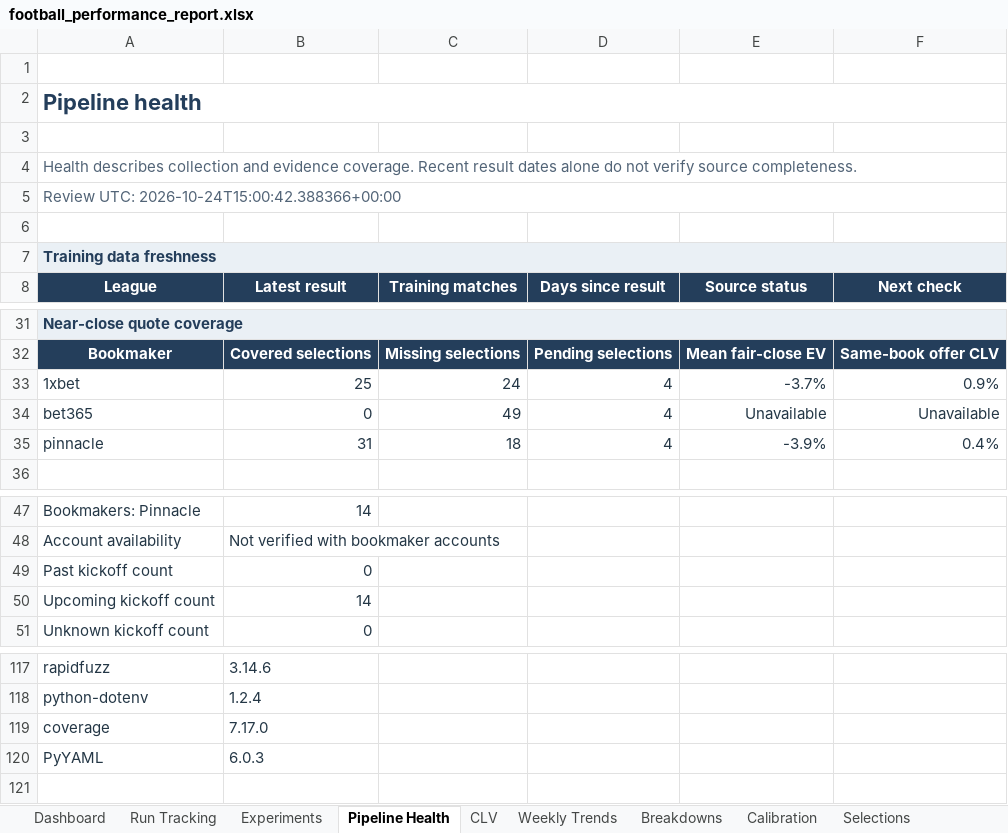
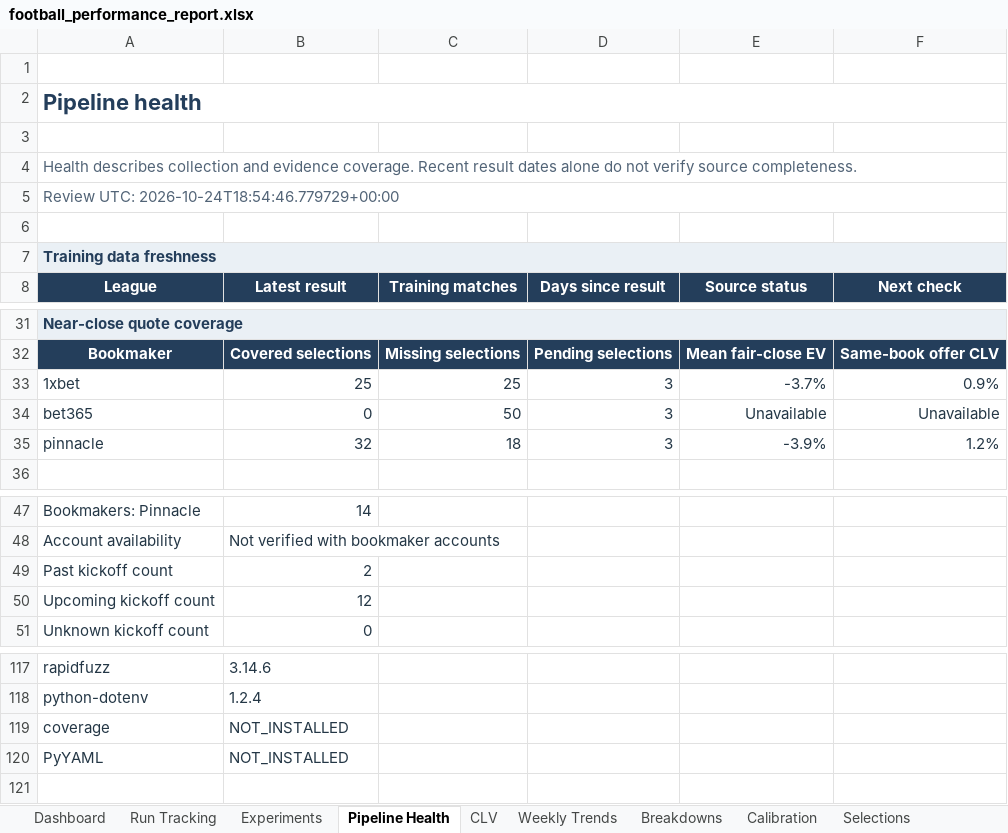
Before and after one commit to paulmaina/football-value-pipeline, an Excel workbook: football_output_v2/readable/football_performance_report.xlsx, sheet Pipeline Health, drawn as a sheet; only a part is shown, gaps mark what is left out; values as stored, in another font and other column widths than the file's, no borders; conditional formats not drawn; the diff names each change by its address in the sheet, - before the commit and + after, or states it on an @@ line.

```diff
--- a/football_output_v2/readable/football_performance_report.xlsx (sheet Pipeline Health)
+++ b/football_output_v2/readable/football_performance_report.xlsx (sheet Pipeline Health)
-A5 (League): Review UTC: 2026-10-24T15:00:42.388366+00:00
+A5 (League): Review UTC: 2026-10-24T18:54:46.779729+00:00
-C33 (Training matches): 24
+C33 (Training matches): 25
-D33:D35 (Days since result): 4
+D33:D35 (Days since result): 3
-C34 (Training matches): 49
+C34 (Training matches): 50
-B35 (Latest result): 31
+B35 (Latest result): 32
-F35 (Next check): 0.4%
+F35 (Next check): 1.2%
-B49 (Latest result): 0
+B49 (Latest result): 2
-B50 (Latest result): 14
+B50 (Latest result): 12
-B119 (Latest result): 7.17.0
+B119 (Latest result): NOT_INSTALLED
-B120 (Latest result): 6.0.3
+B120 (Latest result): NOT_INSTALLED
```
Also changed, not shown: sheet CLV, sheet Predictions, sheet Experiments, sheet Dashboard, sheet ROI Plan, sheet Selections, 39 other files.
